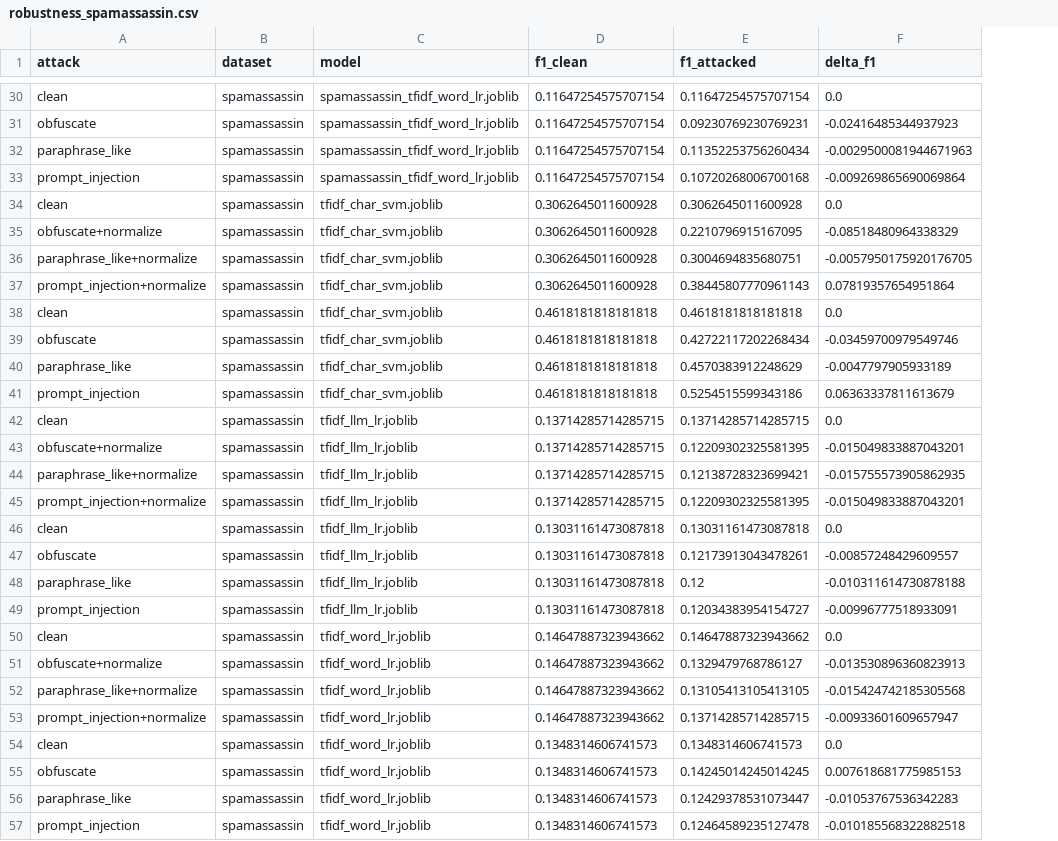
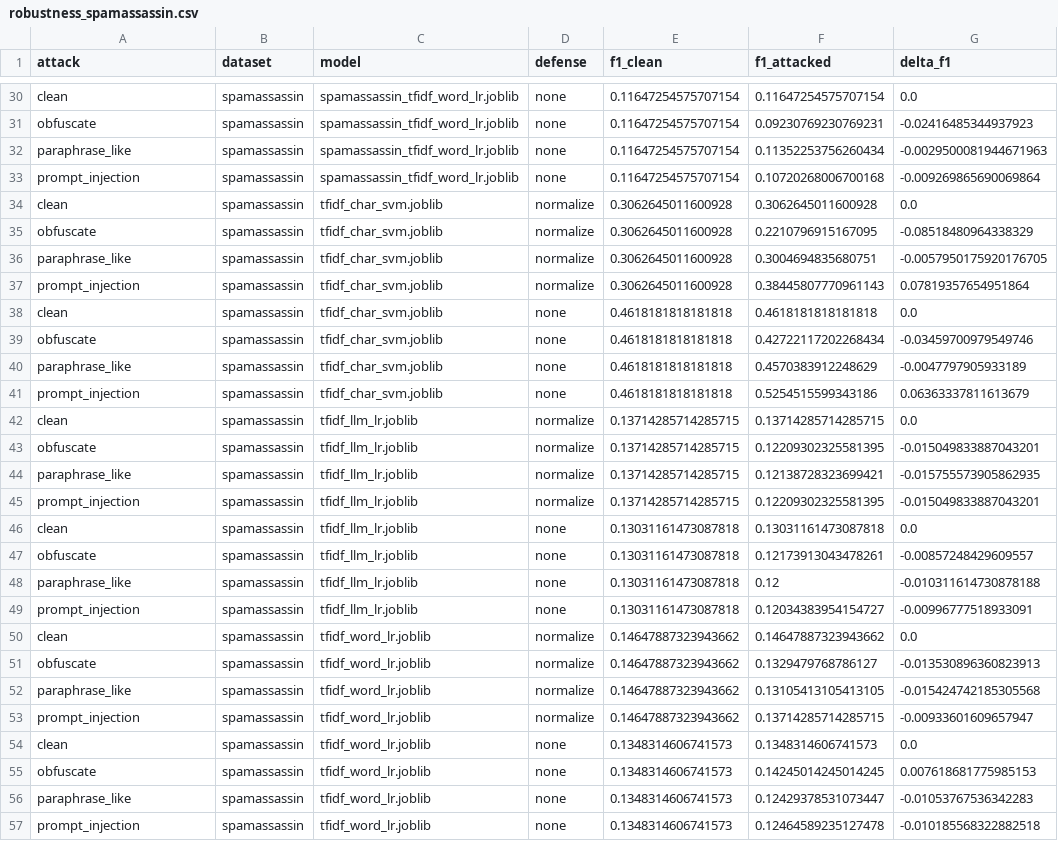
Before and after one commit to georgekingsman/Risky-text-detection-spam-phish-fraud-like-, a CSV file: results/robustness_spamassassin.csv, drawn as a sheet; only a part is shown, gaps mark what is left out; the diff covers the shown part only; the diff names each change by its address in the sheet, - before the commit and + after, or states it on an @@ line.

Commit message:
Add defense ablation and robustness plot

```diff
--- a/results/robustness_spamassassin.csv
+++ b/results/robustness_spamassassin.csv
+column D (defense), rows 30-57: none | none | none | none | normalize | normalize | normalize | normalize | none | none | none | none | normalize | normalize | normalize | normalize | none | none | none | none | normalize | normalize | normalize | normalize | none | none | none | none
-A35 (attack): obfuscate+normalize
+A35 (attack): obfuscate
-A36 (attack): paraphrase_like+normalize
+A36 (attack): paraphrase_like
-A37 (attack): prompt_injection+normalize
+A37 (attack): prompt_injection
-A43 (attack): obfuscate+normalize
+A43 (attack): obfuscate
-A44 (attack): paraphrase_like+normalize
+A44 (attack): paraphrase_like
-A45 (attack): prompt_injection+normalize
+A45 (attack): prompt_injection
-A51 (attack): obfuscate+normalize
+A51 (attack): obfuscate
-A52 (attack): paraphrase_like+normalize
+A52 (attack): paraphrase_like
-A53 (attack): prompt_injection+normalize
+A53 (attack): prompt_injection
```
Also changed, not shown: 12 edited cells elsewhere in this file, 9 other files.
